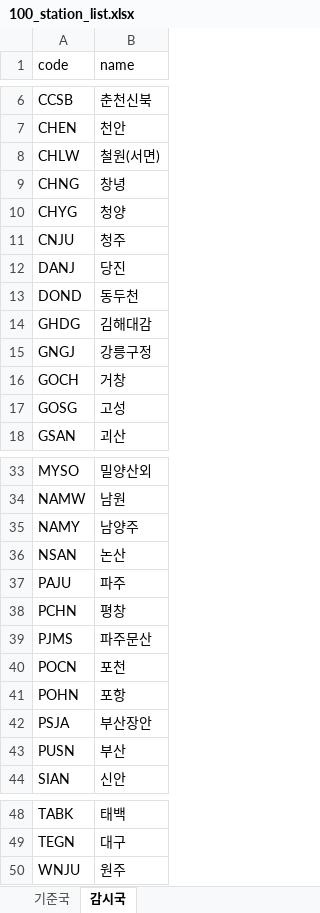
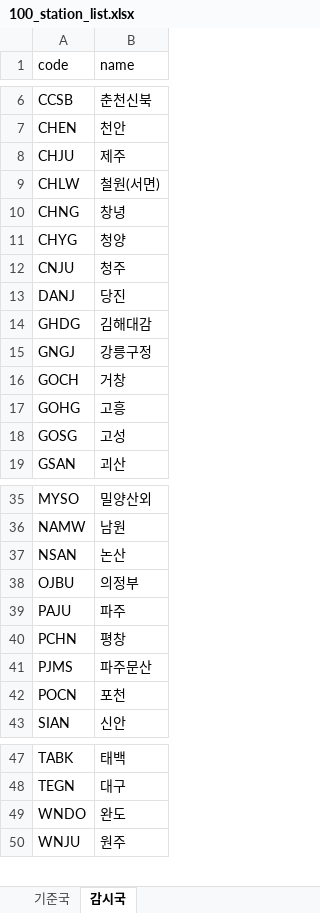
Before and after one commit to kimdonguke/Good, an Excel workbook: 2차/망최적화/100_station_list.xlsx, sheet 감시국, drawn as a sheet; only a part is shown, gaps mark what is left out; values as stored, in another font and other column widths than the file's, no borders; removed rows and columns are numbered as before the commit, all else as after; the diff covers the shown part only; the diff names each change by its address in the sheet, - before the commit and + after, or states it on an @@ line.

```diff
--- a/2차/망최적화/100_station_list.xlsx (sheet 감시국)
+++ b/2차/망최적화/100_station_list.xlsx (sheet 감시국)
+row 8: CHJU | 제주
-row 13: DOND | 동두천
+row 17: GOHG | 고흥
-row 35: NAMY | 남양주
+row 38: OJBU | 의정부
-row 41: POHN | 포항
-row 42: PSJA | 부산장안
-row 43: PUSN | 부산
+row 49: WNDO | 완도
```
Also changed, not shown: 1 added row elsewhere in this sheet, sheet 기준국, Data/CORS_coordinate_최종본.xlsx, 20 other files.
